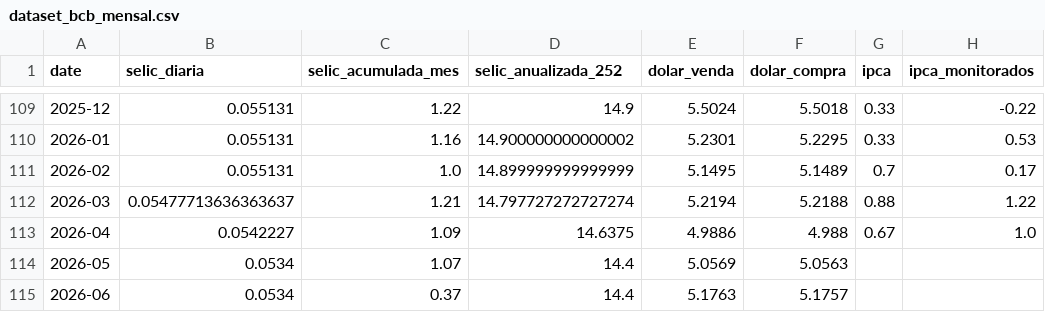
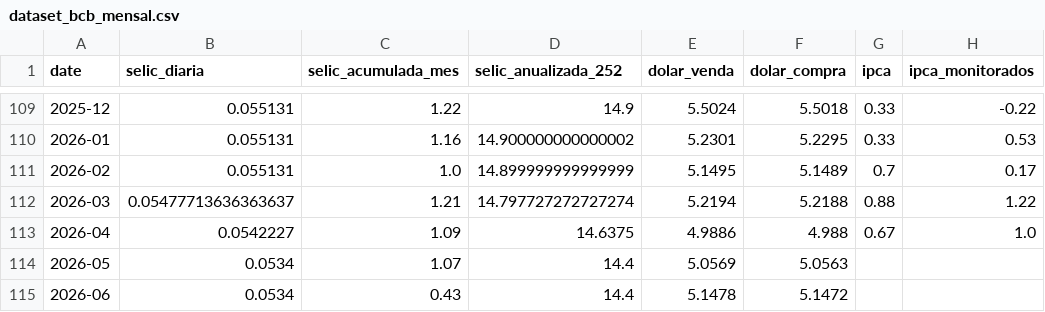
Before and after one commit to apjrprof/datalab-economia-ia, a CSV file: data/processed/dataset_bcb_mensal.csv, drawn as a sheet; only a part is shown, gaps mark what is left out; the diff names each change by its address in the sheet, - before the commit and + after, or states it on an @@ line.

```diff
--- a/data/processed/dataset_bcb_mensal.csv
+++ b/data/processed/dataset_bcb_mensal.csv
-C115 (selic_acumulada_mes): 0.37
+C115 (selic_acumulada_mes): 0.43
-E115 (dolar_venda): 5.1763
+E115 (dolar_venda): 5.1478
-F115 (dolar_compra): 5.1757
+F115 (dolar_compra): 5.1472
```
Also changed, not shown: data/dataset_macro_mercado_mensal.csv, data/processed/dataset_yfinance_mensal.csv.
